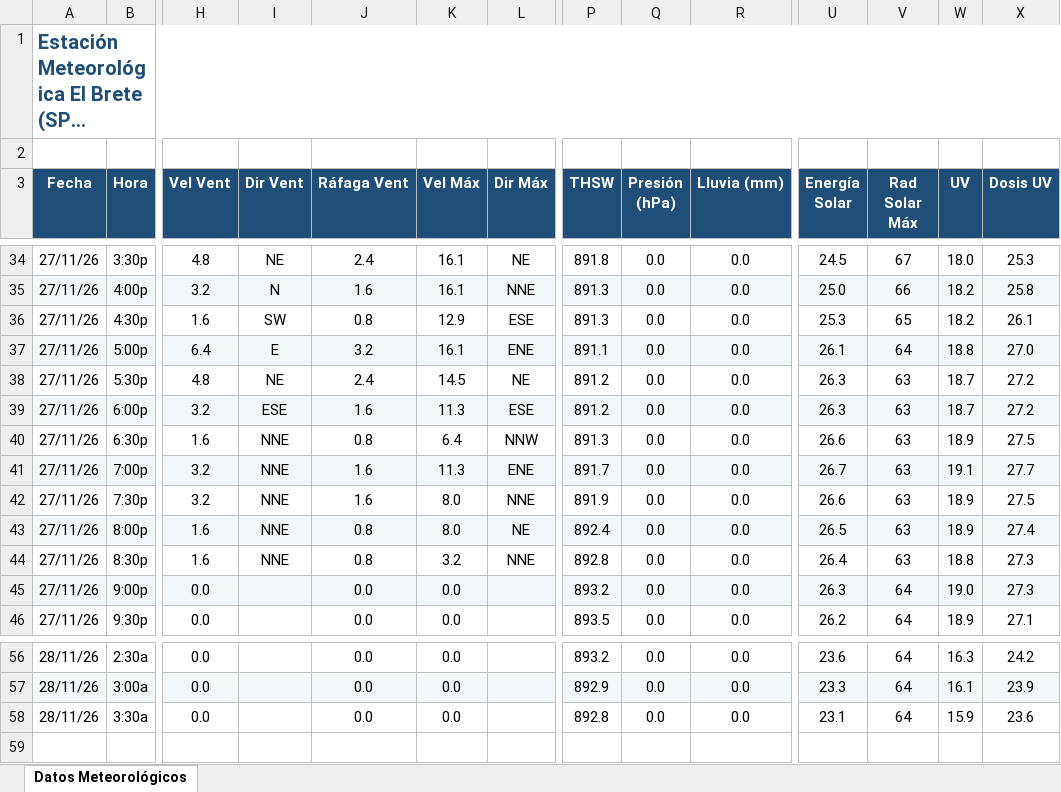
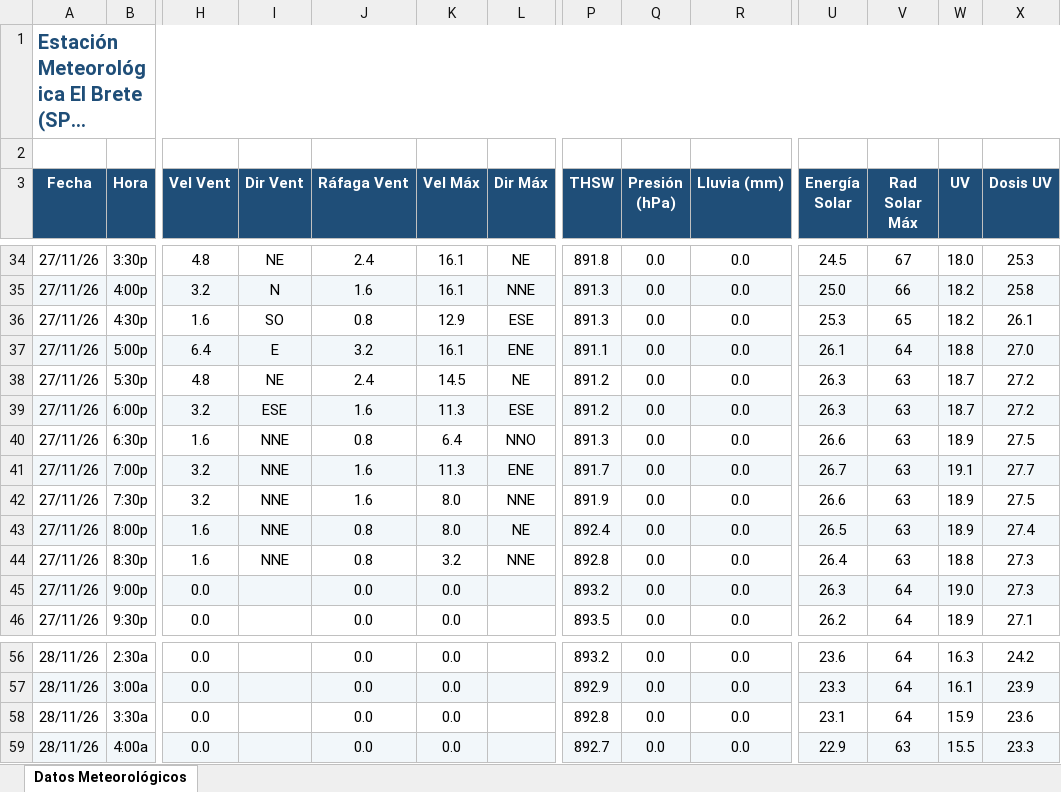
Before and after one commit to intasalta/ema_elbrete, an Excel workbook: downld02.xlsx, sheet Datos Meteorológicos, drawn as a sheet; only a part is shown, gaps mark what is left out; long unchanged cells end in …; values as stored, in another font and other column widths than the file's, no borders; rows hold the shown columns only; the diff names each change by its address in the sheet, - before the commit and + after, or states it on an @@ line.

```diff
--- a/downld02.xlsx (sheet Datos Meteorológicos)
+++ b/downld02.xlsx (sheet Datos Meteorológicos)
-I36 (Dir Vent): SW
+I36 (Dir Vent): SO
-L40 (Dir Máx): NNW
+L40 (Dir Máx): NNO
+row 59: 28/11/26 | 4:00a | 0.0 |  | 0.0 | 0.0 |  | 892.7 | 0.0 | 0.0 | 22.9 | 63 | 15.5 | 23.3
```
Also changed, not shown: downld08.xlsx, 2 other files.
